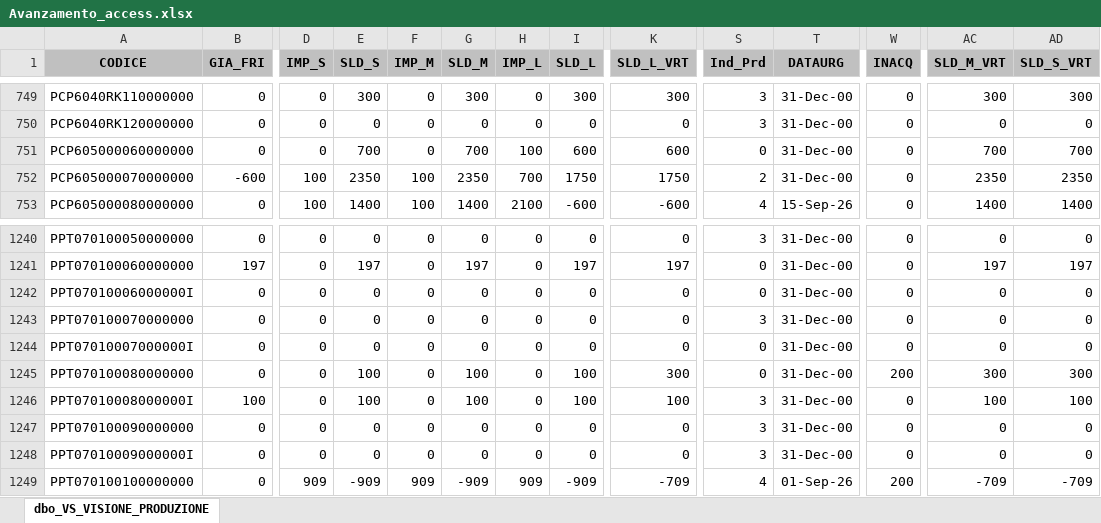
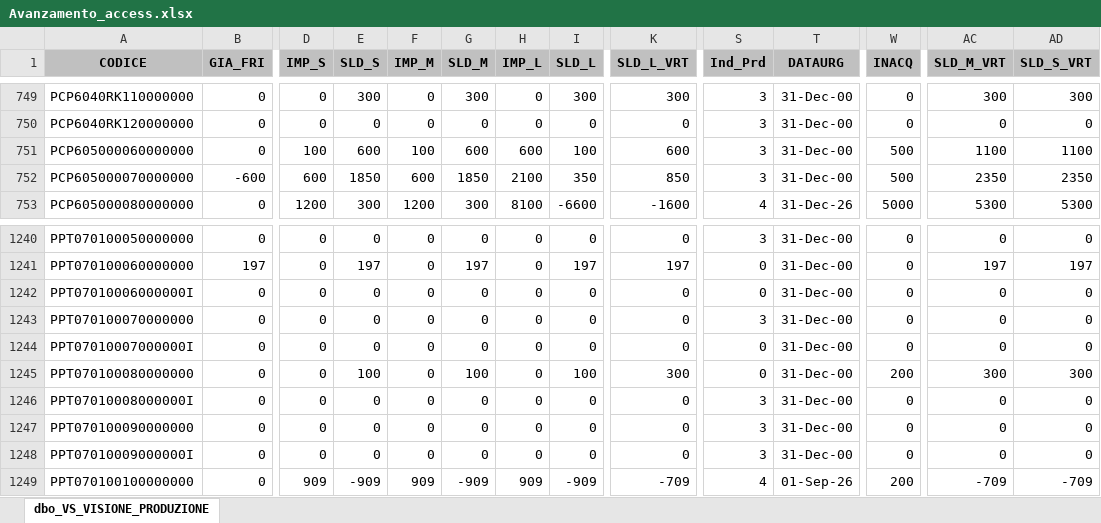
Before and after one commit to denis-safit/SAFiT, an Excel workbook: Avanzamento_access.xlsx, sheet dbo_VS_VISIONE_PRODUZIONE, drawn as a sheet; only a part is shown, gaps mark what is left out; values as stored, in another font and other column widths than the file's, no borders; the diff covers the shown part only; the diff names each change by its address in the sheet, - before the commit and + after, or states it on an @@ line.

```diff
--- a/Avanzamento_access.xlsx (sheet dbo_VS_VISIONE_PRODUZIONE)
+++ b/Avanzamento_access.xlsx (sheet dbo_VS_VISIONE_PRODUZIONE)
-D751 (IMP_S): 0
+D751 (IMP_S): 100
-E751 (SLD_S): 700
+E751 (SLD_S): 600
-F751 (IMP_M): 0
+F751 (IMP_M): 100
-G751 (SLD_M): 700
+G751 (SLD_M): 600
-H751 (IMP_L): 100
+H751 (IMP_L): 600
-I751 (SLD_L): 600
+I751 (SLD_L): 100
-S751 (Ind_Prd): 0
+S751 (Ind_Prd): 3
-W751:W752 (INACQ): 0
+W751:W752 (INACQ): 500
-AC751 (SLD_M_VRT): 700
+AC751 (SLD_M_VRT): 1100
-AD751 (SLD_S_VRT): 700
+AD751 (SLD_S_VRT): 1100
-D752 (IMP_S): 100
+D752 (IMP_S): 600
-E752 (SLD_S): 2350
+E752 (SLD_S): 1850
-F752 (IMP_M): 100
+F752 (IMP_M): 600
-G752 (SLD_M): 2350
+G752 (SLD_M): 1850
-H752 (IMP_L): 700
+H752 (IMP_L): 2100
-I752 (SLD_L): 1750
+I752 (SLD_L): 350
-K752 (SLD_L_VRT): 1750
+K752 (SLD_L_VRT): 850
-S752 (Ind_Prd): 2
+S752 (Ind_Prd): 3
-D753 (IMP_S): 100
+D753 (IMP_S): 1200
-E753 (SLD_S): 1400
+E753 (SLD_S): 300
-F753 (IMP_M): 100
+F753 (IMP_M): 1200
-G753 (SLD_M): 1400
+G753 (SLD_M): 300
-H753 (IMP_L): 2100
+H753 (IMP_L): 8100
-I753 (SLD_L): -600
+I753 (SLD_L): -6600
-K753 (SLD_L_VRT): -600
+K753 (SLD_L_VRT): -1600
-T753 (DATAURG): 15-Sep-26
+T753 (DATAURG): 31-Dec-26
-W753 (INACQ): 0
+W753 (INACQ): 5000
-AC753 (SLD_M_VRT): 1400
+AC753 (SLD_M_VRT): 5300
-AD753 (SLD_S_VRT): 1400
+AD753 (SLD_S_VRT): 5300
-B1246 (GIA_FRI): 100
+B1246 (GIA_FRI): 0
-E1246 (SLD_S): 100
+E1246 (SLD_S): 0
-G1246 (SLD_M): 100
+G1246 (SLD_M): 0
-I1246 (SLD_L): 100
+I1246 (SLD_L): 0
-K1246 (SLD_L_VRT): 100
+K1246 (SLD_L_VRT): 0
-AC1246 (SLD_M_VRT): 100
+AC1246 (SLD_M_VRT): 0
-AD1246 (SLD_S_VRT): 100
+AD1246 (SLD_S_VRT): 0
```
Also changed, not shown: 475 edited cells elsewhere in this sheet, btl_istruzioni.xlsx, dettagli_consegne.xlsx, 4 other files.
